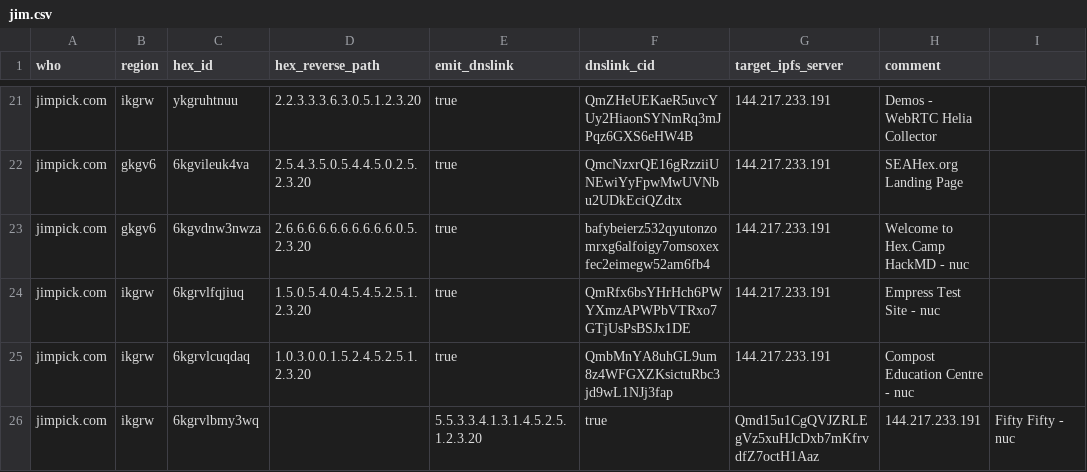
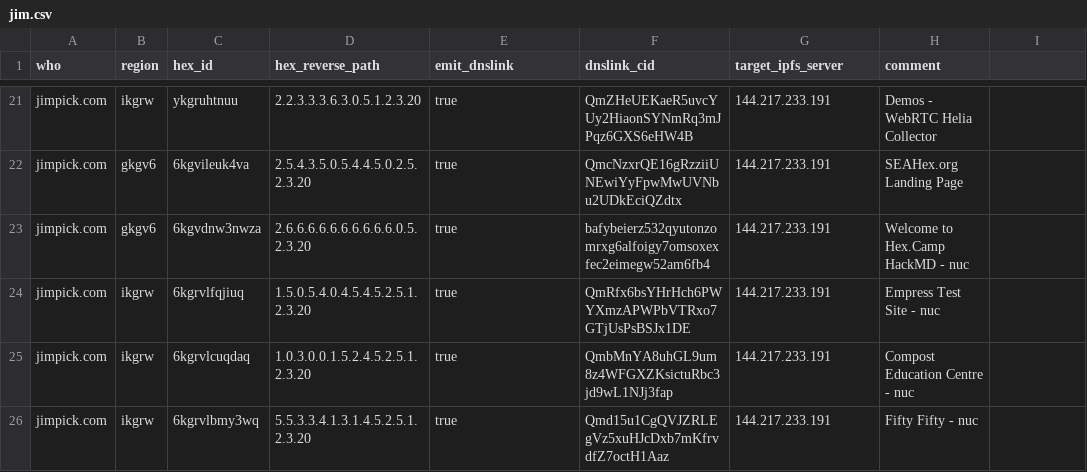
Before and after one commit to hexcamp/hexcamp-coredns, a CSV file: generator/sites/jim.csv, drawn as a sheet; only a part is shown, gaps mark what is left out.

Commit message:
Add fifty-fifty

```diff
--- a/generator/sites/jim.csv
+++ b/generator/sites/jim.csv
@@ -25,2 +25,2 @@ jimpick.com,ikgrw,6kgrvlfqjiuq,1.5.0.5.4.0.4.5.4.5.2.5.1.2.3.20,true,QmRfx6bsYHr
 jimpick.com,ikgrw,6kgrvlcuqdaq,1.0.3.0.0.1.5.2.4.5.2.5.1.2.3.20,true,QmbMnYA8uhGL9um8z4WFGXZKsictuRbc3jd9wL1NJj3fap,144.217.233.191,"Compost Education Centre - nuc"
-jimpick.com,ikgrw,6kgrvlbmy3wq,,5.5.3.3.4.1.3.1.4.5.2.5.1.2.3.20,true,Qmd15u1CgQVJZRLEgVz5xuHJcDxb7mKfrvdfZ7octH1Aaz,144.217.233.191,"Fifty Fifty - nuc"
+jimpick.com,ikgrw,6kgrvlbmy3wq,5.5.3.3.4.1.3.1.4.5.2.5.1.2.3.20,true,Qmd15u1CgQVJZRLEgVz5xuHJcDxb7mKfrvdfZ7octH1Aaz,144.217.233.191,"Fifty Fifty - nuc"
```
